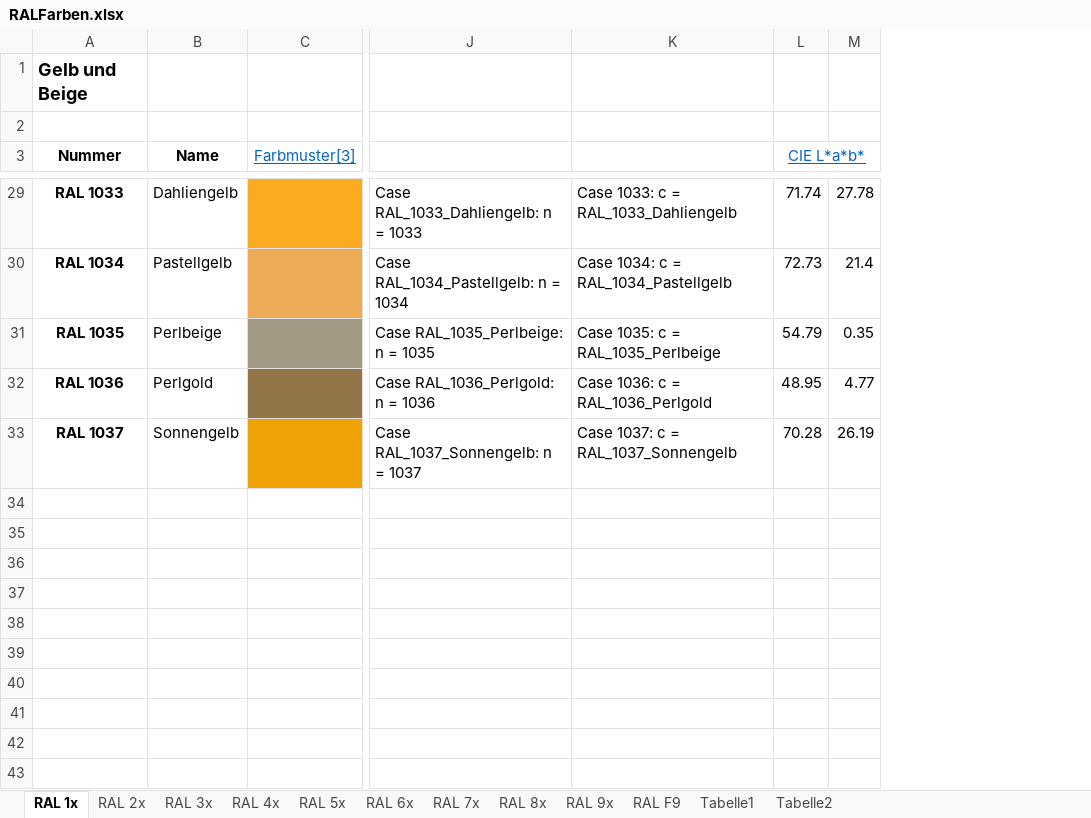
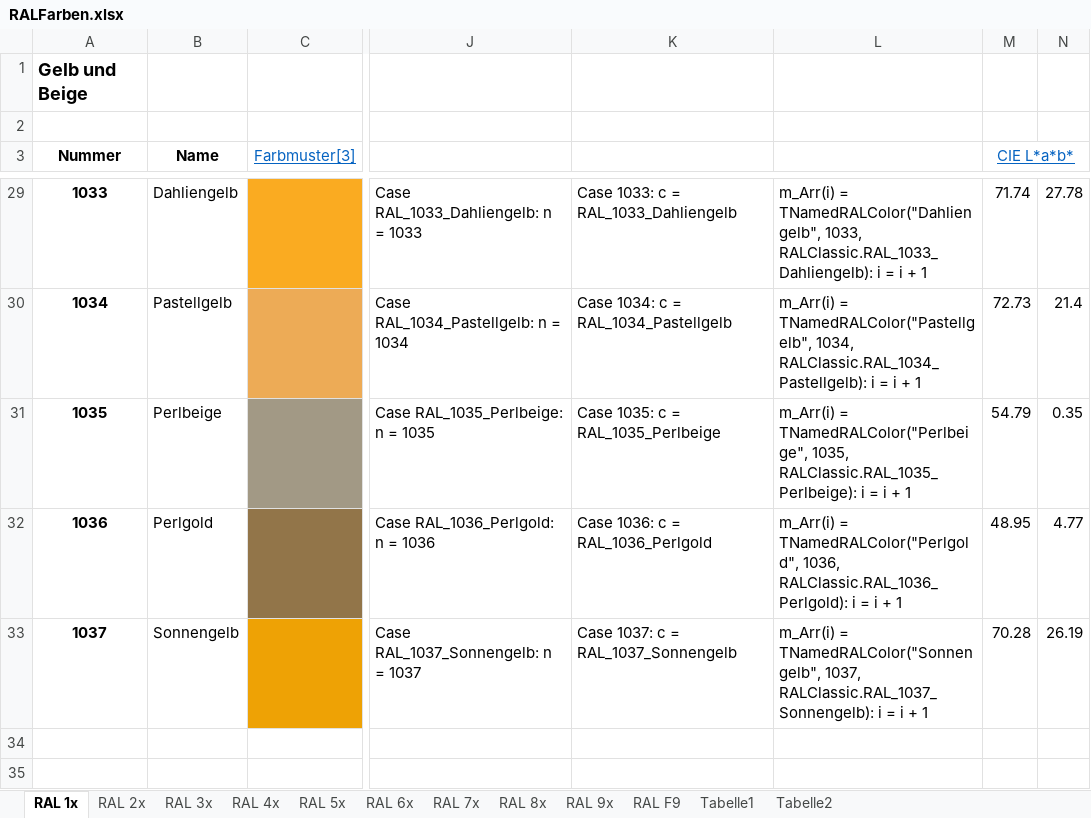
Before and after one commit to OlimilO1402/Color_Algorithms, an Excel workbook: RALFarben.xlsx, sheet RAL 1x, drawn as a sheet; only a part is shown, gaps mark what is left out; values as stored, in another font and other column widths than the file's, no borders; the diff covers the shown part only; the diff names each change by its address in the sheet, - before the commit and + after, or states it on an @@ line.

Commit message:
added euclidean redmean
for comparing colors and finding the nearest color relative to knowncolor or ralcolor

```diff
--- a/RALFarben.xlsx (sheet RAL 1x)
+++ b/RALFarben.xlsx (sheet RAL 1x)
+column L, rows 29-33: m_Arr(i) = TNamedRALColor("Dahliengelb", 1033, RALClassic.RAL_1033_Dahliengelb): i = i + 1 | m_Arr(i) = TNamedRALColor("Pastellgelb", 1034, RALClassic.RAL_1034_Pastellgelb): i = i + 1 | m_Arr(i) = TNamedRALColor("Perlbeige", 1035, RALClassic.RAL_1035_Perlbeige): i = i + 1 | m_Arr(i) = TNamedRALColor("Perlgold", 1036, RALClassic.RAL_1036_Perlgold): i = i + 1 | m_Arr(i) = TNamedRALColor("Sonnengelb", 1037, RALClassic.RAL_1037_Sonnengelb): i = i + 1
-A29 (Nummer): RAL 1033
+A29 (Nummer): 1033
-A30 (Nummer): RAL 1034
+A30 (Nummer): 1034
-A31 (Nummer): RAL 1035
+A31 (Nummer): 1035
-A32 (Nummer): RAL 1036
+A32 (Nummer): 1036
-A33 (Nummer): RAL 1037
+A33 (Nummer): 1037
```
Also changed, not shown: 25 edited cells elsewhere in this sheet, sheet RAL F9, sheet RAL 4x, sheet RAL 2x, sheet RAL 9x, sheet RAL 8x, sheet RAL 3x, 3 more sheets, formulas that keep their value, 4 other files.
